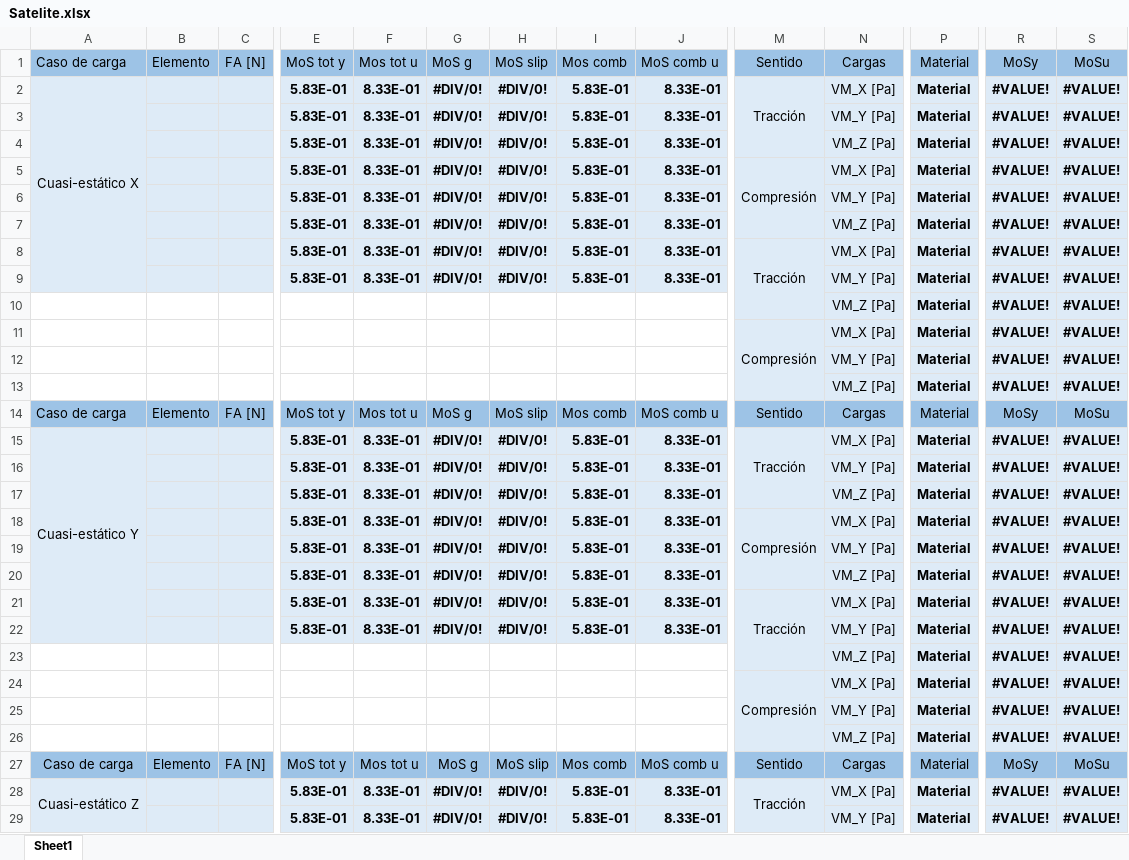
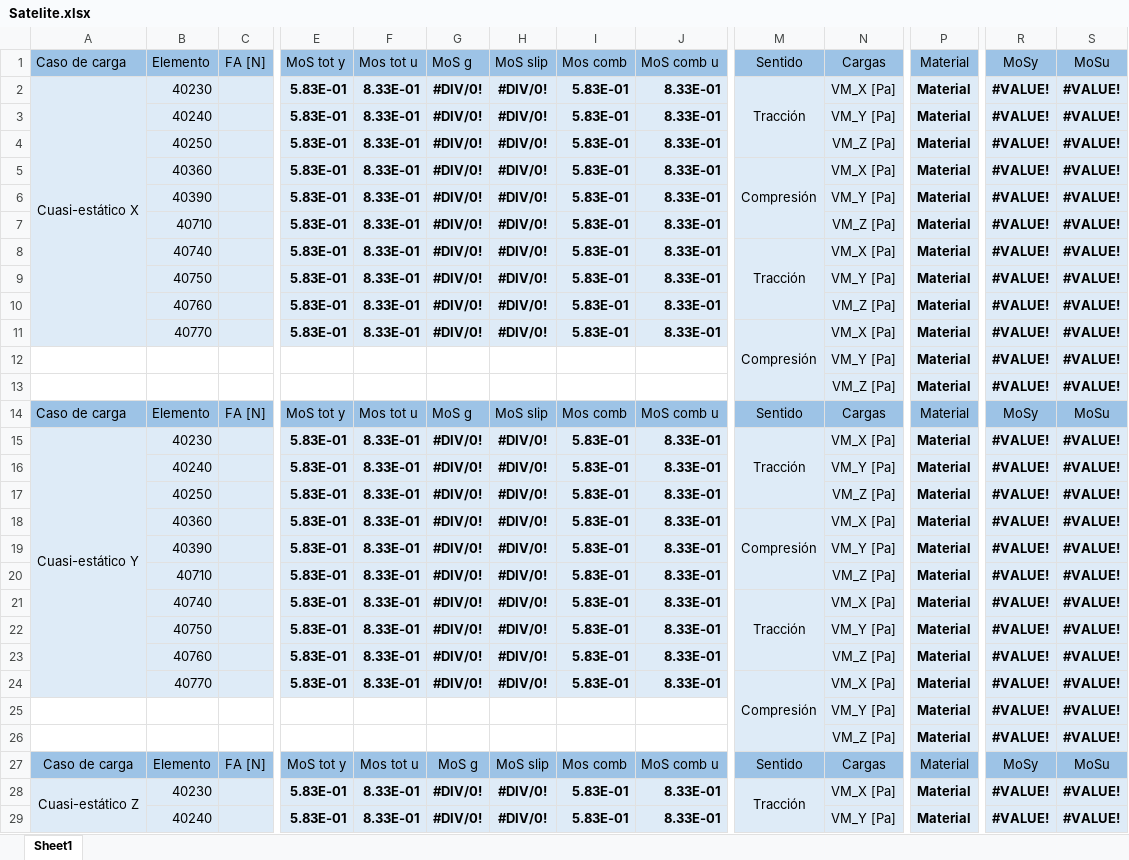
Before and after one commit to temisAP/Practica2_EUE, an Excel workbook: Satelite/Satelite.xlsx, sheet Sheet1, drawn as a sheet; only a part is shown, gaps mark what is left out; values as stored, in another font and other column widths than the file's, no borders; removed rows and columns are numbered as before the commit, all else as after; rows hold the shown columns only; the diff covers the shown part only; the diff names each change by its address in the sheet, - before the commit and + after, or states it on an @@ line.

```diff
--- a/Satelite/Satelite.xlsx (sheet Sheet1)
+++ b/Satelite/Satelite.xlsx (sheet Sheet1)
-B2: (empty)
+B2: 40230
-B3: (empty)
+B3: 40240
-B4: (empty)
+B4: 40250
-B5: (empty)
+B5: 40360
-B6: (empty)
+B6: 40390
-B7: (empty)
+B7: 40710
-B8: (empty)
+B8: 40740
-B9: (empty)
+B9: 40750
-row 10:  |  |  |  |  |  |  |  |  |  | VM_Z [Pa] | Material | #VALUE! | #VALUE!
-row 11:  |  |  |  |  |  |  |  |  | Compresión | VM_X [Pa] | Material | #VALUE! | #VALUE!
+row 10:  | 40760 |  | 5.83E-01 | 8.33E-01 | #DIV/0! | #DIV/0! | 5.83E-01 | 8.33E-01 |  | VM_Z [Pa] | Material | #VALUE! | #VALUE!
+row 11:  | 40770 |  | 5.83E-01 | 8.33E-01 | #DIV/0! | #DIV/0! | 5.83E-01 | 8.33E-01 | Compresión | VM_X [Pa] | Material | #VALUE! | #VALUE!
-B15: (empty)
+B15: 40230
-B16: (empty)
+B16: 40240
-B17: (empty)
+B17: 40250
-B18: (empty)
+B18: 40360
-B19: (empty)
+B19: 40390
-B20: (empty)
+B20: 40710
-B21: (empty)
+B21: 40740
-B22: (empty)
+B22: 40750
-row 23:  |  |  |  |  |  |  |  |  |  | VM_Z [Pa] | Material | #VALUE! | #VALUE!
-row 24:  |  |  |  |  |  |  |  |  | Compresión | VM_X [Pa] | Material | #VALUE! | #VALUE!
+row 23:  | 40760 |  | 5.83E-01 | 8.33E-01 | #DIV/0! | #DIV/0! | 5.83E-01 | 8.33E-01 |  | VM_Z [Pa] | Material | #VALUE! | #VALUE!
+row 24:  | 40770 |  | 5.83E-01 | 8.33E-01 | #DIV/0! | #DIV/0! | 5.83E-01 | 8.33E-01 | Compresión | VM_X [Pa] | Material | #VALUE! | #VALUE!
-B28: (empty)
+B28: 40230
-B29: (empty)
+B29: 40240
```
Also changed, not shown: 14 added rows, 14 removed rows and 54 edited cells elsewhere in this sheet, 11 other files.
